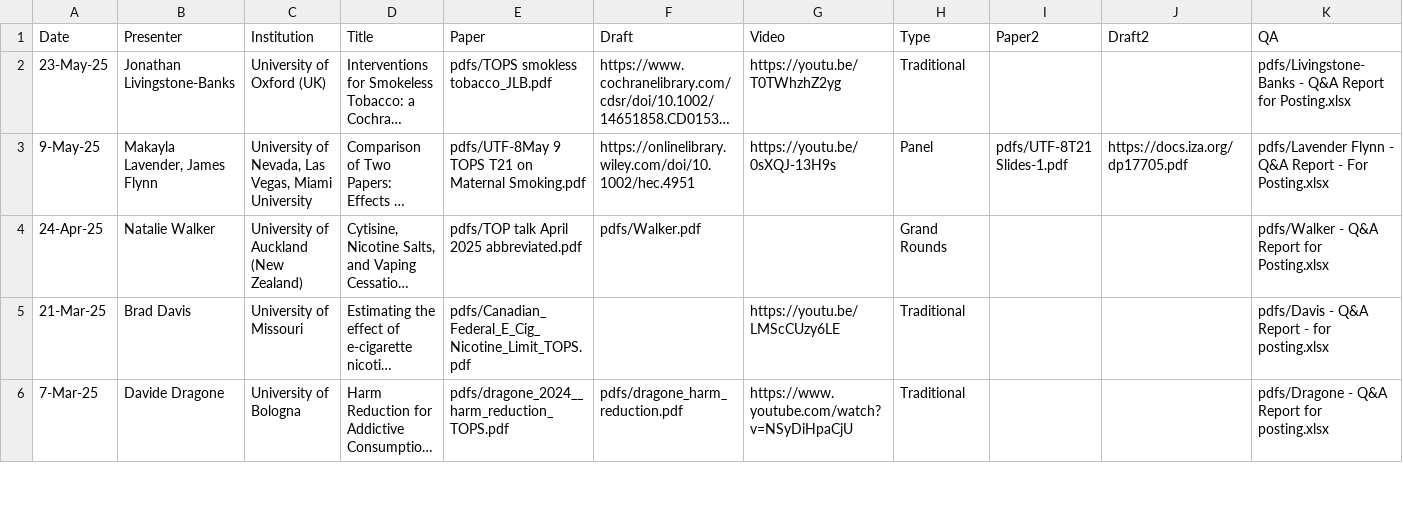
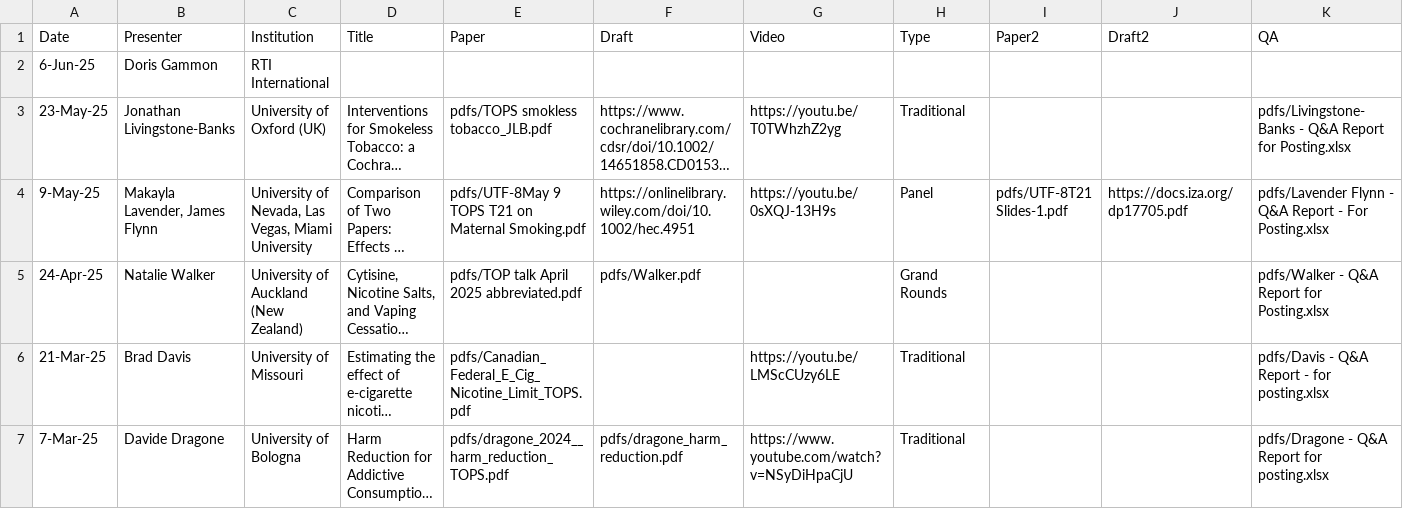
Before and after one commit to ernbilen/test_website_tops, a CSV file: _data/past_seminars.csv, drawn as a sheet; only a part is shown; long unchanged cells end in …; rows hold the shown columns only; the diff names each change by its address in the sheet, - before the commit and + after, or states it on an @@ line.

Commit message:
Doris Gammon

```diff
--- a/_data/past_seminars.csv
+++ b/_data/past_seminars.csv
+row 2: 6-Jun-25 | Doris Gammon | RTI International
```
Also changed, not shown: 1 other file.
